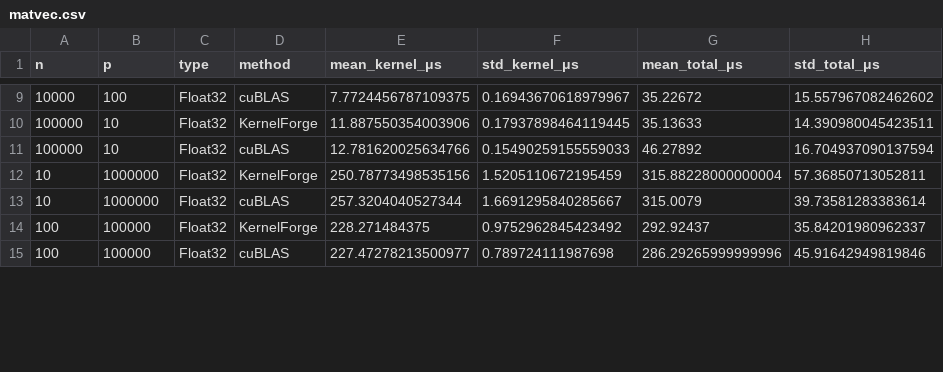
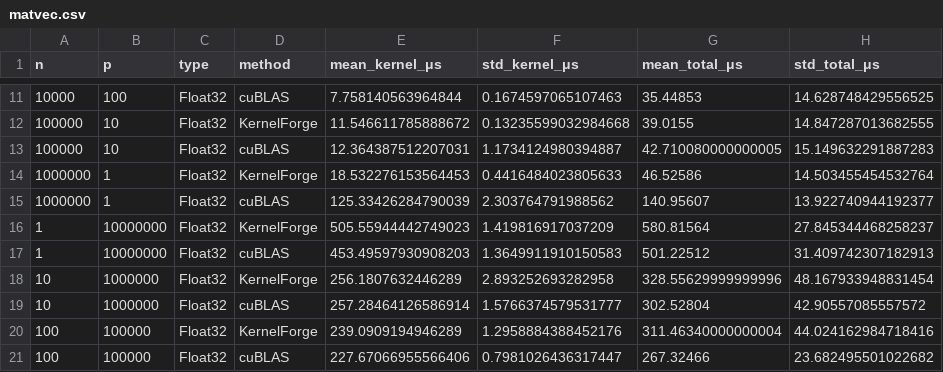
Before and after one commit to epilliat/KernelForge.jl, a CSV file: perfs/julia/results/RTX1000/matvec.csv, drawn as a sheet; only a part is shown, gaps mark what is left out; the diff covers the shown part only.

```diff
--- a/perfs/julia/results/RTX1000/matvec.csv
+++ b/perfs/julia/results/RTX1000/matvec.csv
@@ -9,7 +11,11 @@ n,p,type,method,mean_kernel_μs,std_kernel_μs,mean_total_μs,std_total_μs
-10000,100,Float32,cuBLAS,7.7724456787109375,0.16943670618979967,35.22672,15.557967082462602
-100000,10,Float32,KernelForge,11.887550354003906,0.17937898464119445,35.13633,14.390980045423511
-100000,10,Float32,cuBLAS,12.781620025634766,0.15490259155559033,46.27892,16.704937090137594
-10,1000000,Float32,KernelForge,250.78773498535156,1.5205110672195459,315.88228000000004,57.36850713052811
-10,1000000,Float32,cuBLAS,257.3204040527344,1.6691295840285667,315.0079,39.73581283383614
-100,100000,Float32,KernelForge,228.271484375,0.9752962845423492,292.92437,35.84201980962337
-100,100000,Float32,cuBLAS,227.47278213500977,0.789724111987698,286.29265999999996,45.91642949819846
+10000,100,Float32,cuBLAS,7.758140563964844,0.1674597065107463,35.44853,14.628748429556525
+100000,10,Float32,KernelForge,11.546611785888672,0.13235599032984668,39.0155,14.847287013682555
+100000,10,Float32,cuBLAS,12.364387512207031,1.1734124980394887,42.710080000000005,15.149632291887283
+1000000,1,Float32,KernelForge,18.532276153564453,0.4416484023805633,46.52586,14.503455454532764
+1000000,1,Float32,cuBLAS,125.33426284790039,2.303764791988562,140.95607,13.922740944192377
+1,10000000,Float32,KernelForge,505.55944442749023,1.419816917037209,580.81564,27.845344468258237
+1,10000000,Float32,cuBLAS,453.49597930908203,1.3649911910150583,501.22512,31.409742307182913
+10,1000000,Float32,KernelForge,256.1807632446289,2.893252693282958,328.55629999999996,48.167933948831454
+10,1000000,Float32,cuBLAS,257.28464126586914,1.5766374579531777,302.52804,42.90557085557572
+100,100000,Float32,KernelForge,239.0909194946289,1.2958884388452176,311.46340000000004,44.024162984718416
+100,100000,Float32,cuBLAS,227.67066955566406,0.7981026436317447,267.32466,23.682495501022682
```
Also changed, not shown: 4 added rows and 60 edited cells elsewhere in this file, 11 other files.
